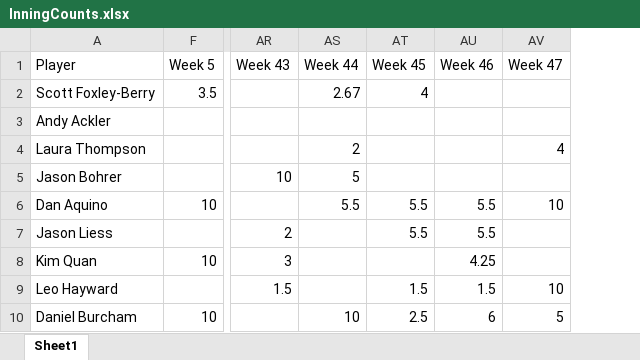
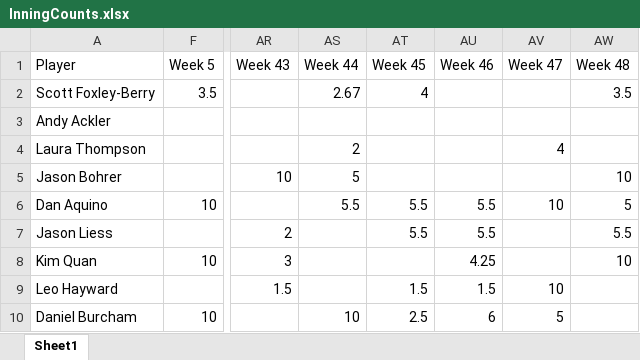
Before and after one commit to berryscottr/magic-8ball, an Excel workbook: data/InningCounts.xlsx, sheet Sheet1, drawn as a sheet; only a part is shown, gaps mark what is left out; values as stored, in another font and other column widths than the file's, no borders; the diff names each change by its address in the sheet, - before the commit and + after, or states it on an @@ line.

Commit message:
fall 22 week 14 day-after

```diff
--- a/data/InningCounts.xlsx (sheet Sheet1)
+++ b/data/InningCounts.xlsx (sheet Sheet1)
+column AW (Week 48), rows 2-8: 3.5 |  |  | 10 | 5 | 5.5 | 10
```
Also changed, not shown: data/Fall2022Schedule.xlsx, 1 other file.
